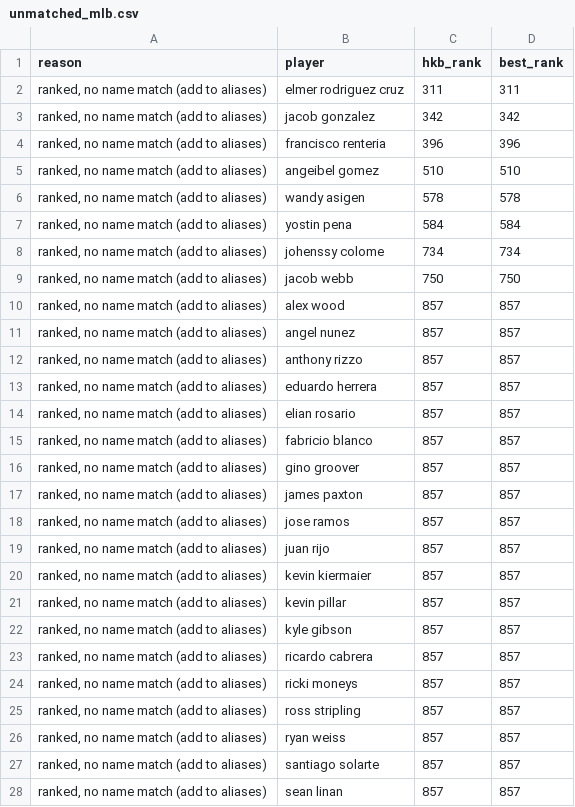
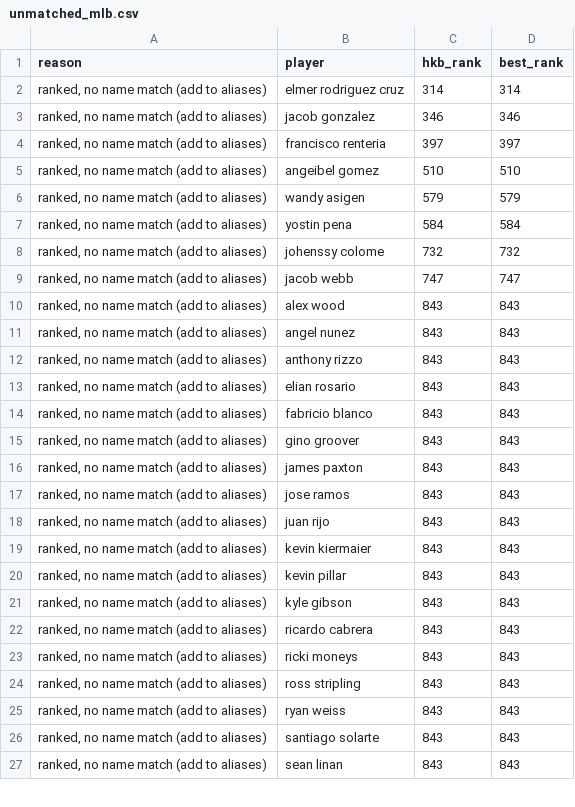
Before and after one commit to kyeill/dynasty, a CSV file: output/unmatched_mlb.csv, drawn as a sheet; only a part is shown; the diff covers the shown part only.

```diff
--- a/output/unmatched_mlb.csv
+++ b/output/unmatched_mlb.csv
@@ -1,28 +1,27 @@
 reason,player,hkb_rank,best_rank
-"ranked, no name match (add to aliases)",elmer rodriguez cruz,311,311
-"ranked, no name match (add to aliases)",jacob gonzalez,342,342
-"ranked, no name match (add to aliases)",francisco renteria,396,396
+"ranked, no name match (add to aliases)",elmer rodriguez cruz,314,314
+"ranked, no name match (add to aliases)",jacob gonzalez,346,346
+"ranked, no name match (add to aliases)",francisco renteria,397,397
 "ranked, no name match (add to aliases)",angeibel gomez,510,510
-"ranked, no name match (add to aliases)",wandy asigen,578,578
+"ranked, no name match (add to aliases)",wandy asigen,579,579
 "ranked, no name match (add to aliases)",yostin pena,584,584
-"ranked, no name match (add to aliases)",johenssy colome,734,734
-"ranked, no name match (add to aliases)",jacob webb,750,750
-"ranked, no name match (add to aliases)",alex wood,857,857
-"ranked, no name match (add to aliases)",angel nunez,857,857
-"ranked, no name match (add to aliases)",anthony rizzo,857,857
-"ranked, no name match (add to aliases)",eduardo herrera,857,857
-"ranked, no name match (add to aliases)",elian rosario,857,857
-"ranked, no name match (add to aliases)",fabricio blanco,857,857
-"ranked, no name match (add to aliases)",gino groover,857,857
-"ranked, no name match (add to aliases)",james paxton,857,857
-"ranked, no name match (add to aliases)",jose ramos,857,857
-"ranked, no name match (add to aliases)",juan rijo,857,857
-"ranked, no name match (add to aliases)",kevin kiermaier,857,857
-"ranked, no name match (add to aliases)",kevin pillar,857,857
-"ranked, no name match (add to aliases)",kyle gibson,857,857
-"ranked, no name match (add to aliases)",ricardo cabrera,857,857
-"ranked, no name match (add to aliases)",ricki moneys,857,857
-"ranked, no name match (add to aliases)",ross stripling,857,857
-"ranked, no name match (add to aliases)",ryan weiss,857,857
-"ranked, no name match (add to aliases)",santiago solarte,857,857
-"ranked, no name match (add to aliases)",sean linan,857,857
+"ranked, no name match (add to aliases)",johenssy colome,732,732
+"ranked, no name match (add to aliases)",jacob webb,747,747
+"ranked, no name match (add to aliases)",alex wood,843,843
+"ranked, no name match (add to aliases)",angel nunez,843,843
+"ranked, no name match (add to aliases)",anthony rizzo,843,843
+"ranked, no name match (add to aliases)",elian rosario,843,843
+"ranked, no name match (add to aliases)",fabricio blanco,843,843
+"ranked, no name match (add to aliases)",gino groover,843,843
+"ranked, no name match (add to aliases)",james paxton,843,843
+"ranked, no name match (add to aliases)",jose ramos,843,843
+"ranked, no name match (add to aliases)",juan rijo,843,843
+"ranked, no name match (add to aliases)",kevin kiermaier,843,843
+"ranked, no name match (add to aliases)",kevin pillar,843,843
+"ranked, no name match (add to aliases)",kyle gibson,843,843
+"ranked, no name match (add to aliases)",ricardo cabrera,843,843
+"ranked, no name match (add to aliases)",ricki moneys,843,843
+"ranked, no name match (add to aliases)",ross stripling,843,843
+"ranked, no name match (add to aliases)",ryan weiss,843,843
+"ranked, no name match (add to aliases)",santiago solarte,843,843
+"ranked, no name match (add to aliases)",sean linan,843,843
```
Also changed, not shown: 19 added rows, 1 removed row and 6 edited cells elsewhere in this file, lastgood/mlb_hkb.csv, lastgood/nfl_ktc.csv, 21 other files.
